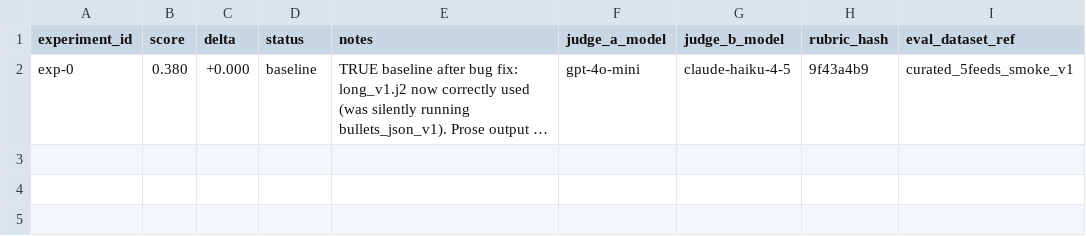
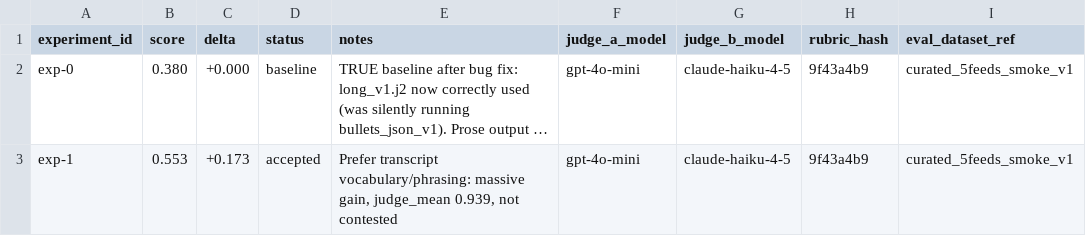
Before and after one commit to chipi/podcast_scraper, a TSV file: autoresearch/prompt_tuning/results_summary.tsv, drawn as a sheet; long unchanged cells end in …; the diff names each change by its address in the sheet, - before the commit and + after, or states it on an @@ line.

Commit message:
[autoresearch-summary] exp-1: prefer transcript vocabulary, score 0.553 (+45.6% vs baseline 0.380)

```diff
--- a/autoresearch/prompt_tuning/results_summary.tsv
+++ b/autoresearch/prompt_tuning/results_summary.tsv
+row 3: exp-1 | 0.553 | +0.173 | accepted | Prefer transcript vocabulary/phrasing: massive gain, judge_mean 0.939, not contested | gpt-4o-mini | claude-haiku-4-5 | 9f43a4b9 | curated_5feeds_smoke_v1
```
Also changed, not shown: 1 other file.
